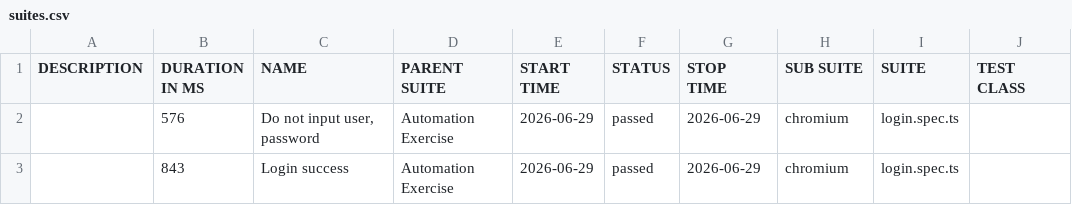
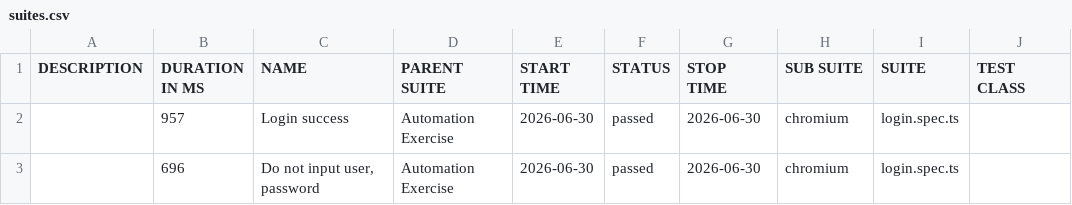
Before and after one commit to Toanncan/automation-exercise-ts, a CSV file: data/suites.csv, drawn as a sheet; only a part is shown; the diff names each change by its address in the sheet, - before the commit and + after, or states it on an @@ line.

```diff
--- a/data/suites.csv
+++ b/data/suites.csv
-B2 (DURATION IN MS): 576
+B2 (DURATION IN MS): 957
-C2 (NAME): Do not input user, password
+C2 (NAME): Login success
-E2:E3 (START TIME): 2026-06-29
+E2:E3 (START TIME): 2026-06-30
-G2:G3 (STOP TIME): 2026-06-29
+G2:G3 (STOP TIME): 2026-06-30
-B3 (DURATION IN MS): 843
+B3 (DURATION IN MS): 696
-C3 (NAME): Login success
+C3 (NAME): Do not input user, password
```
Also changed, not shown: 28 other files.
